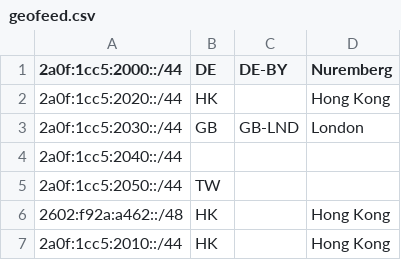
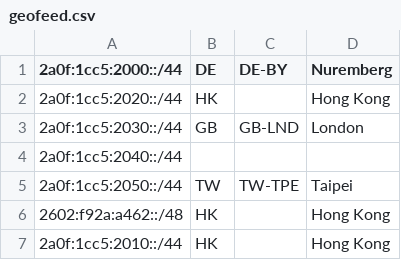
Before and after one commit to LangYa466/as213876-geofeed, a CSV file: geofeed.csv, drawn as a sheet.

Commit message:
Set Taiwan prefix location to Taipei

```diff
--- a/geofeed.csv
+++ b/geofeed.csv
@@ -4,3 +4,3 @@
 2a0f:1cc5:2040::/44,,,,
-2a0f:1cc5:2050::/44,TW,,,
+2a0f:1cc5:2050::/44,TW,TW-TPE,Taipei,
 2602:f92a:a462::/48,HK,,Hong Kong,
```
